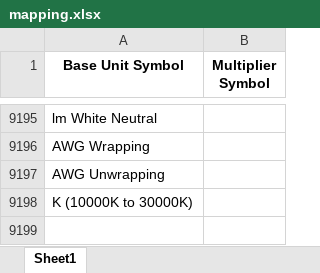
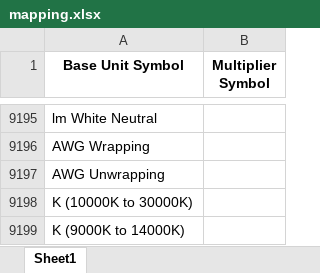
Before and after one commit to Hima9791/map, an Excel workbook: mapping.xlsx, sheet Sheet1, drawn as a sheet; only a part is shown, gaps mark what is left out; values as stored, in another font and other column widths than the file's, no borders; the diff names each change by its address in the sheet, - before the commit and + after, or states it on an @@ line.

Commit message:
Update mapping file via Streamlit app

```diff
--- a/mapping.xlsx (sheet Sheet1)
+++ b/mapping.xlsx (sheet Sheet1)
+row 9199: K (9000K to 14000K)
```
